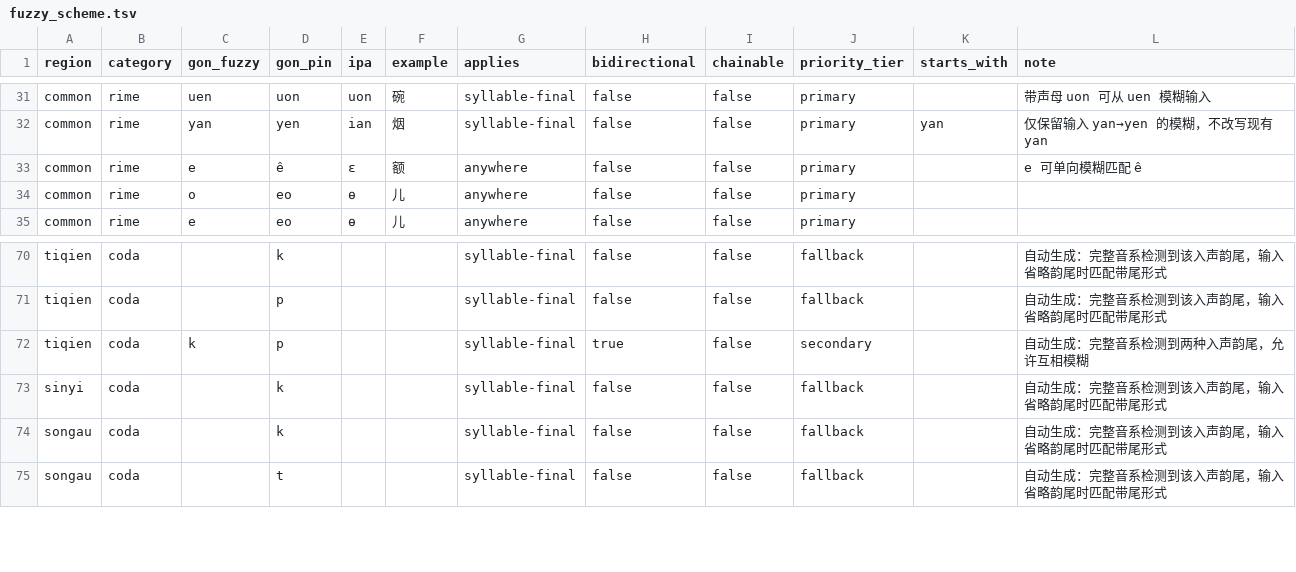
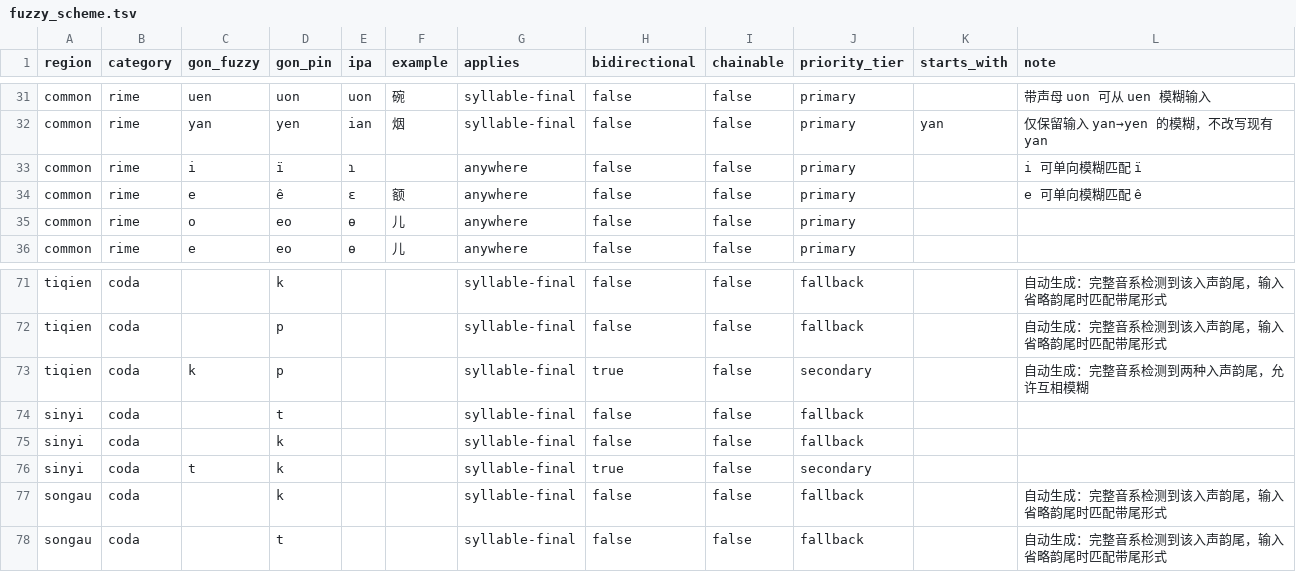
Before and after one commit to BrianIZKom1911/GonnyuGeneralIME, a TSV file: resources/fuzzy_scheme.tsv, drawn as a sheet; only a part is shown, gaps mark what is left out.

```diff
--- a/resources/fuzzy_scheme.tsv
+++ b/resources/fuzzy_scheme.tsv
@@ -32,2 +32,3 @@ common	rime	uen	uon	uon	碗	syllable-final	false	false	primary		带声母 uon
 common	rime	yan	yen	ian	烟	syllable-final	false	false	primary	yan	仅保留输入 yan→yen 的模糊，不改写现有 yan
+common	rime	i	ï	ɿ		anywhere	false	false	primary		i 可单向模糊匹配 ï
 common	rime	e	ê	ɛ	额	anywhere	false	false	primary		e 可单向模糊匹配 ê
@@ -72,3 +73,5 @@ tiqien	coda		p			syllable-final	false	false	fallback		自动生成：完整音
 tiqien	coda	k	p			syllable-final	true	false	secondary		自动生成：完整音系检测到两种入声韵尾，允许互相模糊
-sinyi	coda		k			syllable-final	false	false	fallback		自动生成：完整音系检测到该入声韵尾，输入省略韵尾时匹配带尾形式
+sinyi	coda		t			syllable-final	false	false	fallback		
+sinyi	coda		k			syllable-final	false	false	fallback		
+sinyi	coda	t	k			syllable-final	true	false	secondary		
 songau	coda		k			syllable-final	false	false	fallback		自动生成：完整音系检测到该入声韵尾，输入省略韵尾时匹配带尾形式
```
Also changed, not shown: resources/regions/jingon/dictionaries/chars.tsv, resources/regions/sinyi/dictionaries/chars.tsv, 20 other files.
